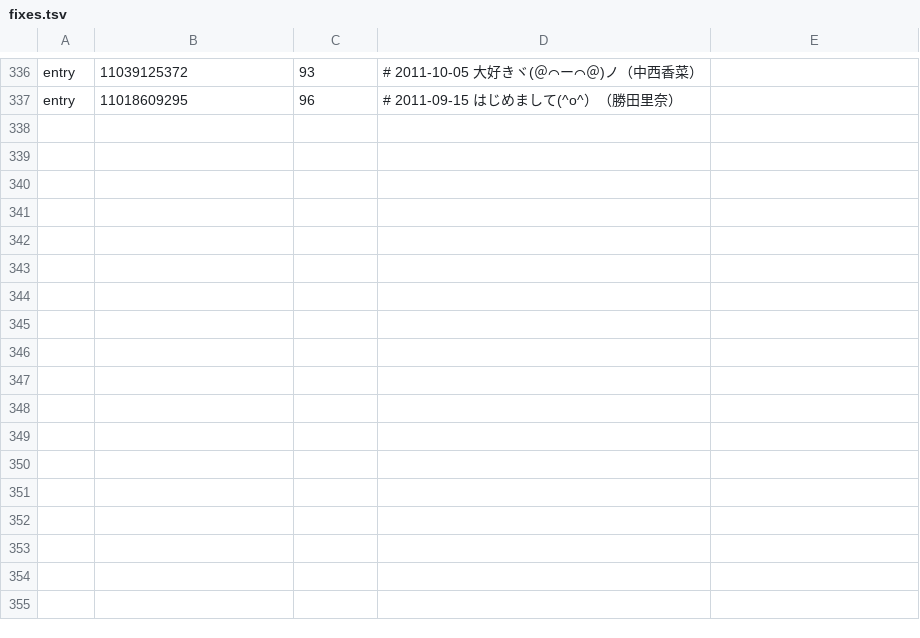
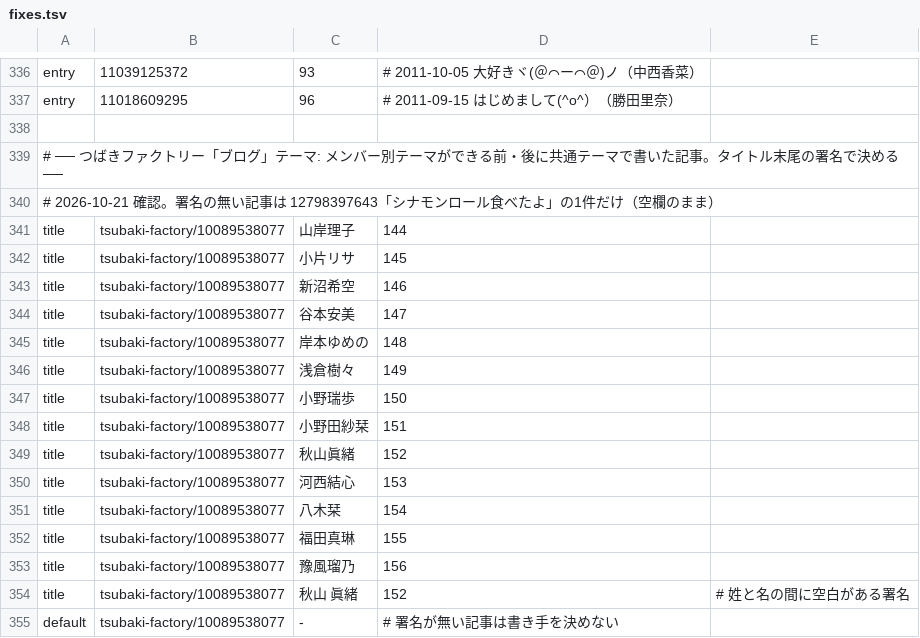
Before and after one commit to yxmxgxn/hello-ameblo, a TSV file: crawler/fixes.tsv, drawn as a sheet; only a part is shown, gaps mark what is left out.

```diff
--- a/crawler/fixes.tsv
+++ b/crawler/fixes.tsv
@@ -337 +337,19 @@ entry	11039125372	93	# 2011-10-05 大好きヾ(＠⌒ー⌒＠)ノ（中西香
 entry	11018609295	96	# 2011-09-15 はじめまして(^o^）（勝田里奈）
+
+# ── つばきファクトリー「ブログ」テーマ: メンバー別テーマができる前・後に共通テーマで書いた記事。タイトル末尾の署名で決める ──
+# 2026-10-21 確認。署名の無い記事は 12798397643「シナモンロール食べたよ」の1件だけ（空欄のまま）
+title	tsubaki-factory/10089538077	山岸理子	144
+title	tsubaki-factory/10089538077	小片リサ	145
+title	tsubaki-factory/10089538077	新沼希空	146
+title	tsubaki-factory/10089538077	谷本安美	147
+title	tsubaki-factory/10089538077	岸本ゆめの	148
+title	tsubaki-factory/10089538077	浅倉樹々	149
+title	tsubaki-factory/10089538077	小野瑞歩	150
+title	tsubaki-factory/10089538077	小野田紗栞	151
+title	tsubaki-factory/10089538077	秋山眞緒	152
+title	tsubaki-factory/10089538077	河西結心	153
+title	tsubaki-factory/10089538077	八木栞	154
+title	tsubaki-factory/10089538077	福田真琳	155
+title	tsubaki-factory/10089538077	豫風瑠乃	156
+title	tsubaki-factory/10089538077	秋山 眞緒	152	# 姓と名の間に空白がある署名
+default	tsubaki-factory/10089538077	-	# 署名が無い記事は書き手を決めない
```
